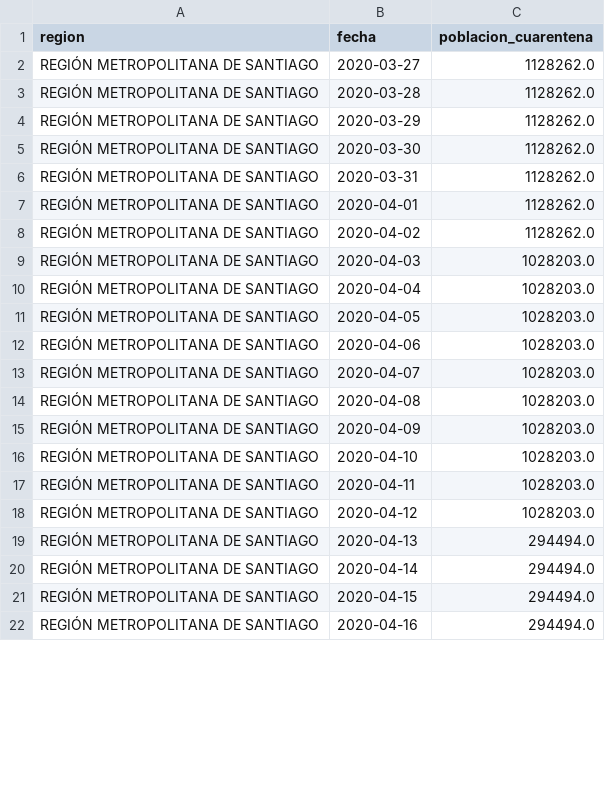
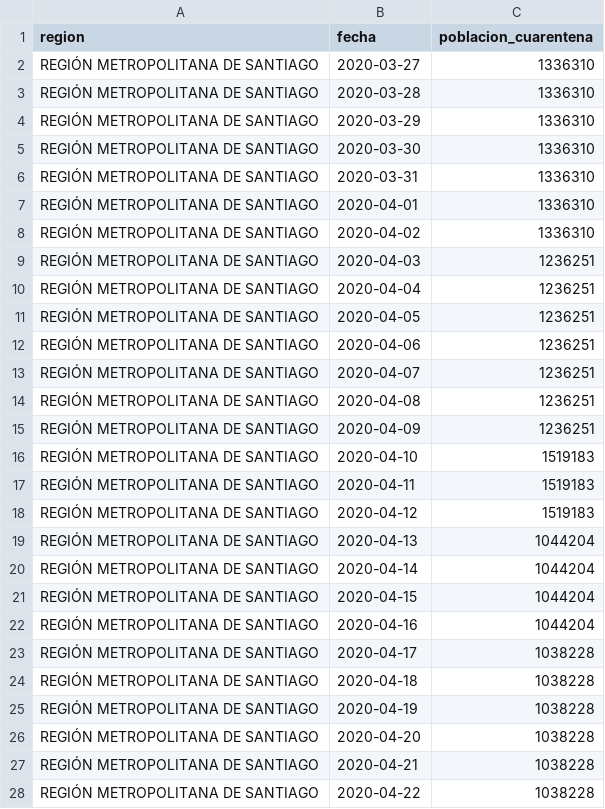
Before and after one commit to rguerral/poligonos_cuarentenas_resultados, a CSV file: resultados/poblacion_en_cuarentena/RM_completo.csv, drawn as a sheet; only a part is shown; the diff covers the shown part only.

```diff
--- a/resultados/poblacion_en_cuarentena/RM_completo.csv
+++ b/resultados/poblacion_en_cuarentena/RM_completo.csv
@@ -1,22 +1,28 @@
 region,fecha,poblacion_cuarentena
-REGIÓN METROPOLITANA DE SANTIAGO,2020-03-27,1128262.0
-REGIÓN METROPOLITANA DE SANTIAGO,2020-03-28,1128262.0
-REGIÓN METROPOLITANA DE SANTIAGO,2020-03-29,1128262.0
-REGIÓN METROPOLITANA DE SANTIAGO,2020-03-30,1128262.0
-REGIÓN METROPOLITANA DE SANTIAGO,2020-03-31,1128262.0
-REGIÓN METROPOLITANA DE SANTIAGO,2020-04-01,1128262.0
-REGIÓN METROPOLITANA DE SANTIAGO,2020-04-02,1128262.0
-REGIÓN METROPOLITANA DE SANTIAGO,2020-04-03,1028203.0
-REGIÓN METROPOLITANA DE SANTIAGO,2020-04-04,1028203.0
-REGIÓN METROPOLITANA DE SANTIAGO,2020-04-05,1028203.0
-REGIÓN METROPOLITANA DE SANTIAGO,2020-04-06,1028203.0
-REGIÓN METROPOLITANA DE SANTIAGO,2020-04-07,1028203.0
-REGIÓN METROPOLITANA DE SANTIAGO,2020-04-08,1028203.0
-REGIÓN METROPOLITANA DE SANTIAGO,2020-04-09,1028203.0
-REGIÓN METROPOLITANA DE SANTIAGO,2020-04-10,1028203.0
-REGIÓN METROPOLITANA DE SANTIAGO,2020-04-11,1028203.0
-REGIÓN METROPOLITANA DE SANTIAGO,2020-04-12,1028203.0
-REGIÓN METROPOLITANA DE SANTIAGO,2020-04-13,294494.0
-REGIÓN METROPOLITANA DE SANTIAGO,2020-04-14,294494.0
-REGIÓN METROPOLITANA DE SANTIAGO,2020-04-15,294494.0
-REGIÓN METROPOLITANA DE SANTIAGO,2020-04-16,294494.0
+REGIÓN METROPOLITANA DE SANTIAGO,2020-03-27,1336310
+REGIÓN METROPOLITANA DE SANTIAGO,2020-03-28,1336310
+REGIÓN METROPOLITANA DE SANTIAGO,2020-03-29,1336310
+REGIÓN METROPOLITANA DE SANTIAGO,2020-03-30,1336310
+REGIÓN METROPOLITANA DE SANTIAGO,2020-03-31,1336310
+REGIÓN METROPOLITANA DE SANTIAGO,2020-04-01,1336310
+REGIÓN METROPOLITANA DE SANTIAGO,2020-04-02,1336310
+REGIÓN METROPOLITANA DE SANTIAGO,2020-04-03,1236251
+REGIÓN METROPOLITANA DE SANTIAGO,2020-04-04,1236251
+REGIÓN METROPOLITANA DE SANTIAGO,2020-04-05,1236251
+REGIÓN METROPOLITANA DE SANTIAGO,2020-04-06,1236251
+REGIÓN METROPOLITANA DE SANTIAGO,2020-04-07,1236251
+REGIÓN METROPOLITANA DE SANTIAGO,2020-04-08,1236251
+REGIÓN METROPOLITANA DE SANTIAGO,2020-04-09,1236251
+REGIÓN METROPOLITANA DE SANTIAGO,2020-04-10,1519183
+REGIÓN METROPOLITANA DE SANTIAGO,2020-04-11,1519183
+REGIÓN METROPOLITANA DE SANTIAGO,2020-04-12,1519183
+REGIÓN METROPOLITANA DE SANTIAGO,2020-04-13,1044204
+REGIÓN METROPOLITANA DE SANTIAGO,2020-04-14,1044204
+REGIÓN METROPOLITANA DE SANTIAGO,2020-04-15,1044204
+REGIÓN METROPOLITANA DE SANTIAGO,2020-04-16,1044204
+REGIÓN METROPOLITANA DE SANTIAGO,2020-04-17,1038228
+REGIÓN METROPOLITANA DE SANTIAGO,2020-04-18,1038228
+REGIÓN METROPOLITANA DE SANTIAGO,2020-04-19,1038228
+REGIÓN METROPOLITANA DE SANTIAGO,2020-04-20,1038228
+REGIÓN METROPOLITANA DE SANTIAGO,2020-04-21,1038228
+REGIÓN METROPOLITANA DE SANTIAGO,2020-04-22,1038228
```
Also changed, not shown: 8 added rows and 56 edited cells elsewhere in this file, 5 other files.
